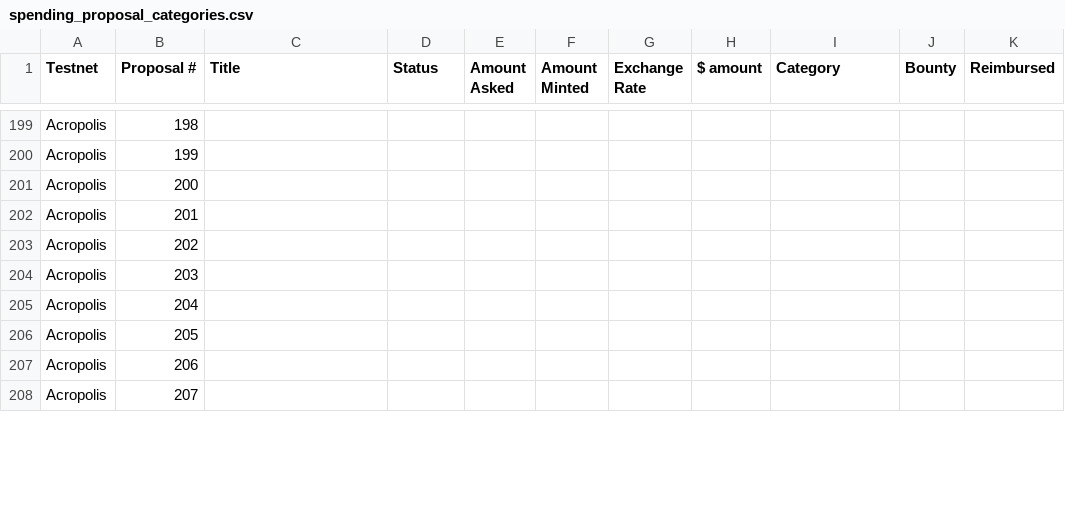
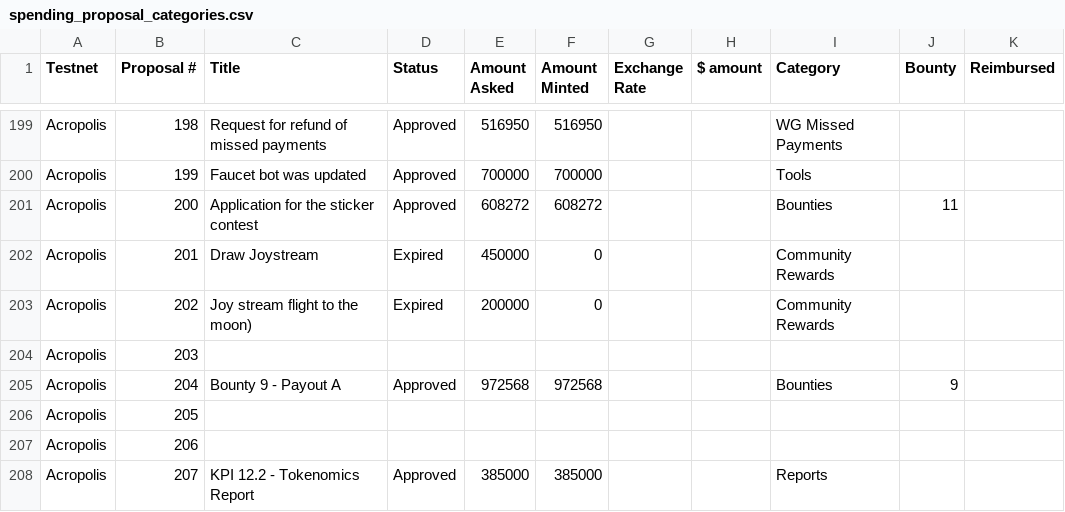
Before and after one commit to Joystream/community-repo, a CSV file: documentation/spending_proposal_categories.csv, drawn as a sheet; only a part is shown, gaps mark what is left out; the diff covers the shown part only; the diff names each change by its address in the sheet, - before the commit and + after, or states it on an @@ line.

```diff
--- a/documentation/spending_proposal_categories.csv
+++ b/documentation/spending_proposal_categories.csv
-C199 (Title): (empty)
+C199 (Title): Request for refund of missed payments
-D199:D201 (Status): (empty)
+D199:D201 (Status): Approved
-E199 (Amount Asked): (empty)
+E199 (Amount Asked): 516950
-F199 (Amount Minted): (empty)
+F199 (Amount Minted): 516950
-I199 (Category): (empty)
+I199 (Category): WG Missed Payments
-C200 (Title): (empty)
+C200 (Title): Faucet bot was updated
-E200 (Amount Asked): (empty)
+E200 (Amount Asked): 700000
-F200 (Amount Minted): (empty)
+F200 (Amount Minted): 700000
-I200 (Category): (empty)
+I200 (Category): Tools
-C201 (Title): (empty)
+C201 (Title): Application for the sticker contest
-E201 (Amount Asked): (empty)
+E201 (Amount Asked): 608272
-F201 (Amount Minted): (empty)
+F201 (Amount Minted): 608272
-I201 (Category): (empty)
+I201 (Category): Bounties
-J201 (Bounty): (empty)
+J201 (Bounty): 11
-C202 (Title): (empty)
+C202 (Title): Draw Joystream
-D202:D203 (Status): (empty)
+D202:D203 (Status): Expired
-E202 (Amount Asked): (empty)
+E202 (Amount Asked): 450000
-F202:F203 (Amount Minted): (empty)
+F202:F203 (Amount Minted): 0
-I202:I203 (Category): (empty)
+I202:I203 (Category): Community Rewards
-C203 (Title): (empty)
+C203 (Title): Joy stream flight to the moon)
-E203 (Amount Asked): (empty)
+E203 (Amount Asked): 200000
-C205 (Title): (empty)
+C205 (Title): Bounty 9 - Payout A
-D205 (Status): (empty)
+D205 (Status): Approved
-E205 (Amount Asked): (empty)
+E205 (Amount Asked): 972568
-F205 (Amount Minted): (empty)
+F205 (Amount Minted): 972568
-I205 (Category): (empty)
+I205 (Category): Bounties
-J205 (Bounty): (empty)
+J205 (Bounty): 9
-C208 (Title): (empty)
+C208 (Title): KPI 12.2 - Tokenomics Report
-D208 (Status): (empty)
+D208 (Status): Approved
-E208 (Amount Asked): (empty)
+E208 (Amount Asked): 385000
-F208 (Amount Minted): (empty)
+F208 (Amount Minted): 385000
-I208 (Category): (empty)
+I208 (Category): Reports
```
Also changed, not shown: 116 edited cells elsewhere in this file.
